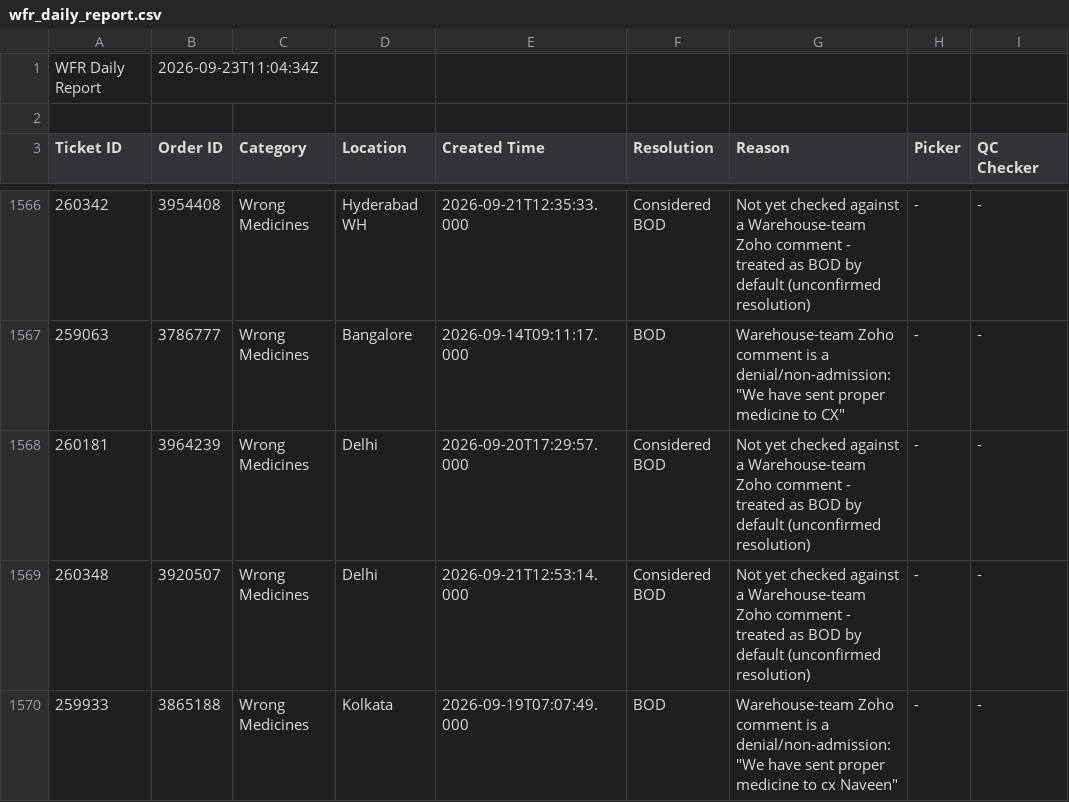
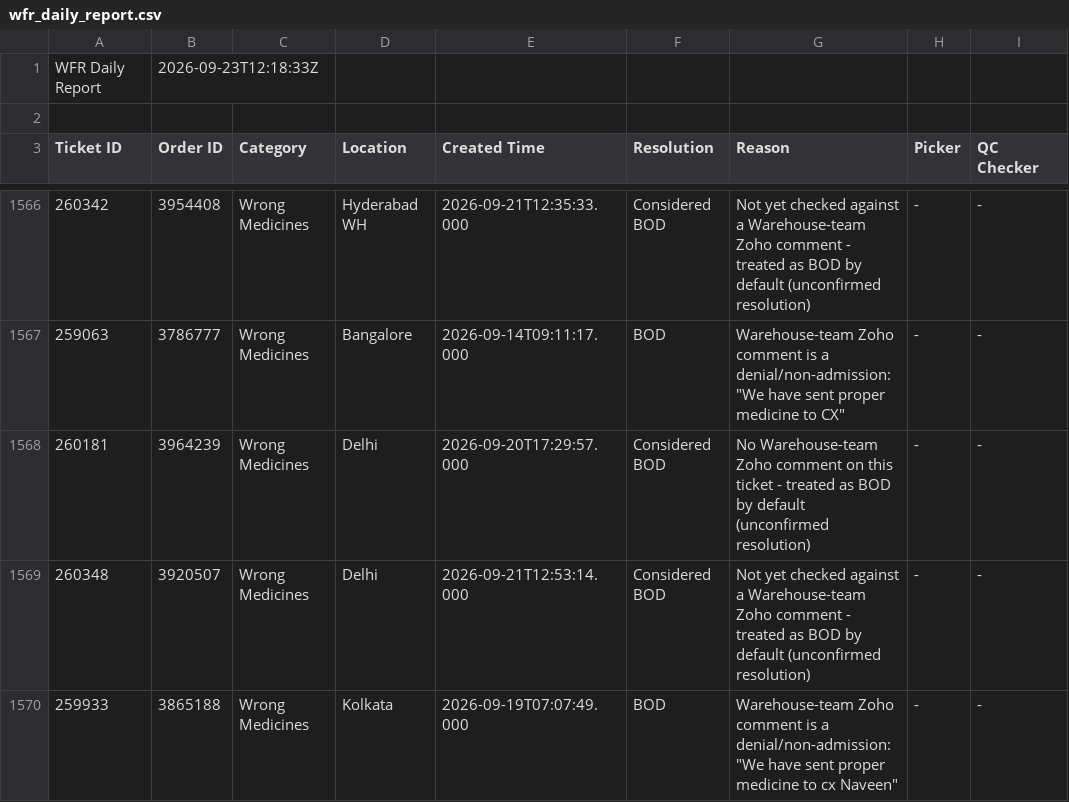
Before and after one commit to vermatanishk/WFR-dashboard-TV-, a CSV file: pipeline/wfr_daily_report.csv, drawn as a sheet; only a part is shown, gaps mark what is left out.

```diff
--- a/pipeline/wfr_daily_report.csv
+++ b/pipeline/wfr_daily_report.csv
@@ -1,2 +1,2 @@
-WFR Daily Report,2026-09-23T11:04:34Z
+WFR Daily Report,2026-09-23T12:18:33Z
 
@@ -1567,3 +1567,3 @@ Ticket ID,Order ID,Category,Location,Created Time,Resolution,Reason,Picker,QC Ch
 259063,3786777,Wrong Medicines,Bangalore,2026-09-14T09:11:17.000,BOD,"Warehouse-team Zoho comment is a denial/non-admission: ""We have sent proper medicine to CX""",-,-
-260181,3964239,Wrong Medicines,Delhi,2026-09-20T17:29:57.000,Considered BOD,Not yet checked against a Warehouse-team Zoho comment - treated as BOD by default (unconfirmed resolution),-,-
+260181,3964239,Wrong Medicines,Delhi,2026-09-20T17:29:57.000,Considered BOD,No Warehouse-team Zoho comment on this ticket - treated as BOD by default (unconfirmed resolution),-,-
 260348,3920507,Wrong Medicines,Delhi,2026-09-21T12:53:14.000,Considered BOD,Not yet checked against a Warehouse-team Zoho comment - treated as BOD by default (unconfirmed resolution),-,-
```
Also changed, not shown: 6 other files.
